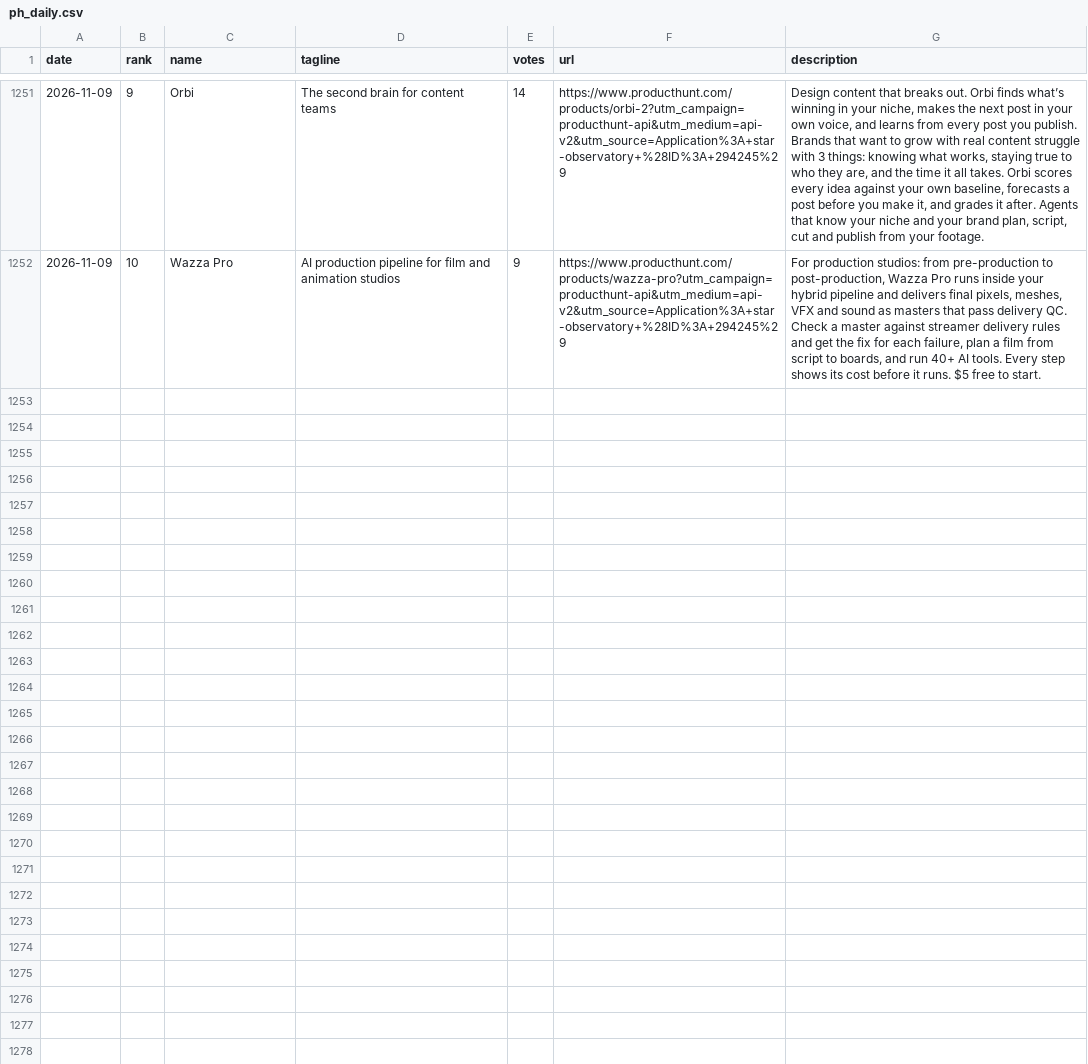
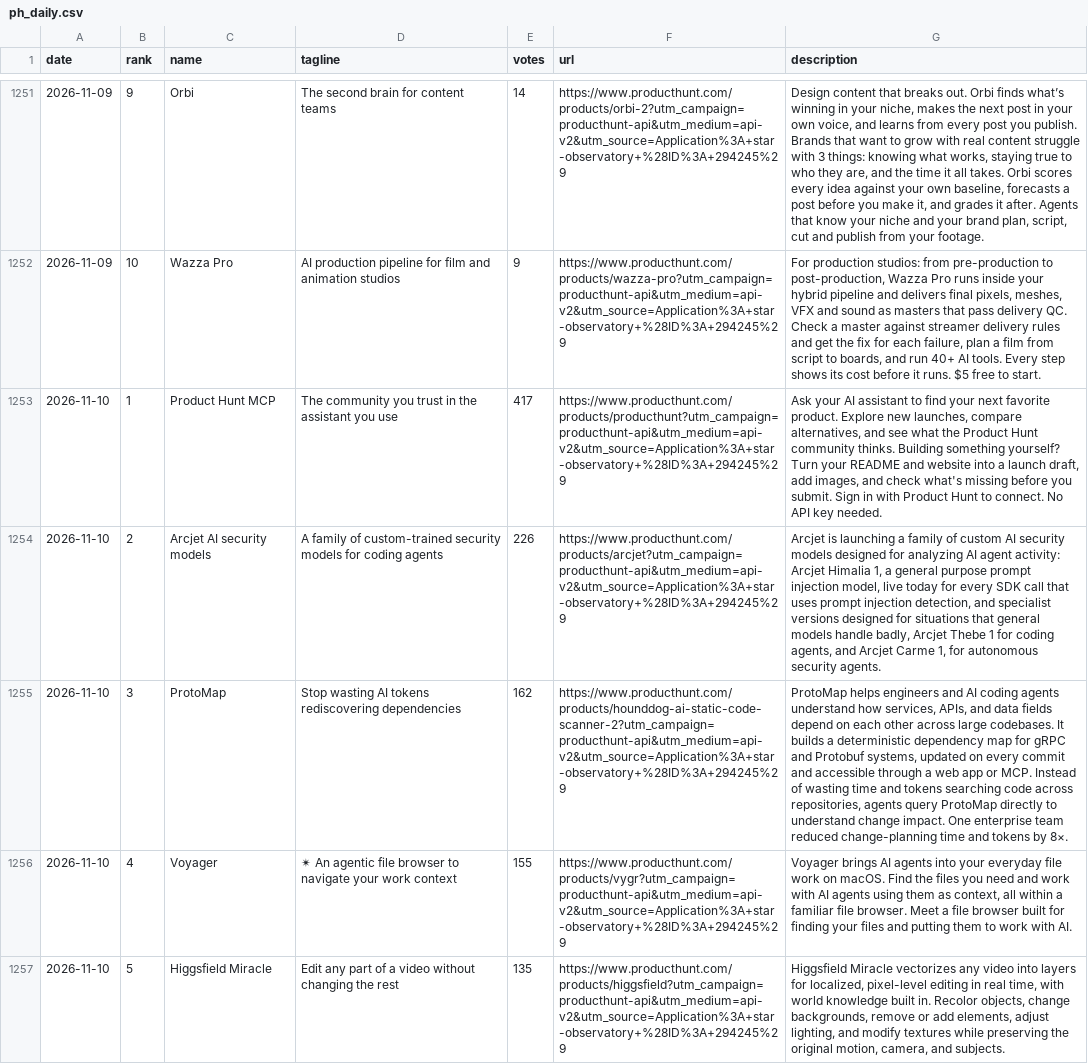
Before and after one commit to FunnymeowwooV0/star-observatory, a CSV file: data/ph_daily.csv, drawn as a sheet; only a part is shown, gaps mark what is left out; the diff covers the shown part only; the diff names each change by its address in the sheet, - before the commit and + after, or states it on an @@ line.

```diff
--- a/data/ph_daily.csv
+++ b/data/ph_daily.csv
+row 1253: 2026-11-10 | 1 | Product Hunt MCP | The community you trust in the assistant you use | 417 | https://www.producthunt.com/products/producthunt?utm_campaign=producthunt-api&utm_medium=api-v2&utm_source=Application%3A+star-observatory+%28ID%3A+294245%29 | Ask your AI assistant to find your next favorite product. Explore new launches, compare alternatives, and see what the Product Hunt community thinks. Building something yourself? Turn your README and website into a launch draft, add images, and check what's missing before you submit. Sign in with Product Hunt to connect. No API key needed.
+row 1254: 2026-11-10 | 2 | Arcjet AI security models | A family of custom-trained security models for coding agents | 226 | https://www.producthunt.com/products/arcjet?utm_campaign=producthunt-api&utm_medium=api-v2&utm_source=Application%3A+star-observatory+%28ID%3A+294245%29 | Arcjet is launching a family of custom AI security models designed for analyzing AI agent activity: Arcjet Himalia 1, a general purpose prompt injection model, live today for every SDK call that uses prompt injection detection, and specialist versions designed for situations that general models handle badly, Arcjet Thebe 1 for coding agents, and Arcjet Carme 1, for autonomous security agents.
+row 1255: 2026-11-10 | 3 | ProtoMap | Stop wasting AI tokens rediscovering dependencies | 162 | https://www.producthunt.com/products/hounddog-ai-static-code-scanner-2?utm_campaign=producthunt-api&utm_medium=api-v2&utm_source=Application%3A+star-observatory+%28ID%3A+294245%29 | ProtoMap helps engineers and AI coding agents understand how services, APIs, and data fields depend on each other across large codebases. It builds a deterministic dependency map for gRPC and Protobuf systems, updated on every commit and accessible through a web app or MCP. Instead of wasting time and tokens searching code across repositories, agents query ProtoMap directly to understand change impact. One enterprise team reduced change-planning time and tokens by 8×.
+row 1256: 2026-11-10 | 4 | Voyager | ✴ An agentic file browser to navigate your work context | 155 | https://www.producthunt.com/products/vygr?utm_campaign=producthunt-api&utm_medium=api-v2&utm_source=Application%3A+star-observatory+%28ID%3A+294245%29 | Voyager brings AI agents into your everyday file work on macOS. Find the files you need and work with AI agents using them as context, all within a familiar file browser. Meet a file browser built for finding your files and putting them to work with AI.
+row 1257: 2026-11-10 | 5 | Higgsfield Miracle | Edit any part of a video without changing the rest | 135 | https://www.producthunt.com/products/higgsfield?utm_campaign=producthunt-api&utm_medium=api-v2&utm_source=Application%3A+star-observatory+%28ID%3A+294245%29 | Higgsfield Miracle vectorizes any video into layers for localized, pixel-level editing in real time, with world knowledge built in. Recolor objects, change backgrounds, remove or add elements, adjust lighting, and modify textures while preserving the original motion, camera, and subjects.
```
Also changed, not shown: 5 added rows elsewhere in this file, data/github_daily.csv, data/hf_trending.csv, 7 other files.
